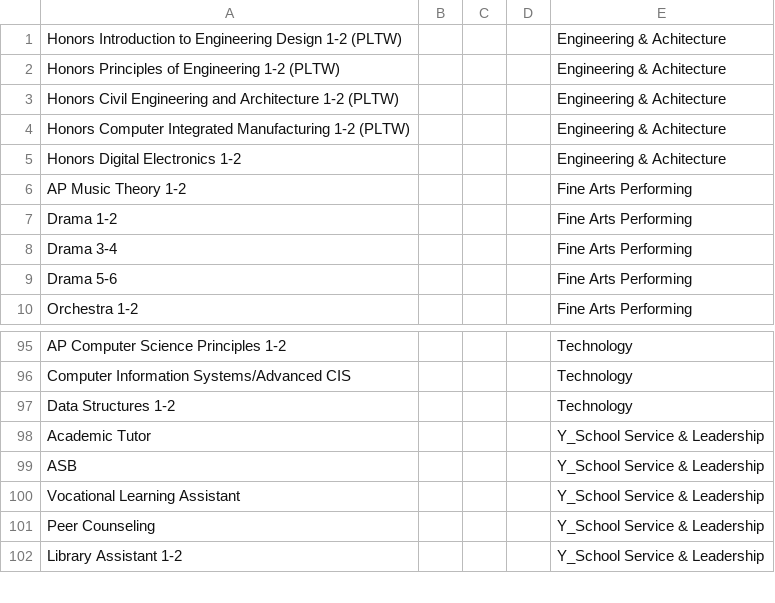
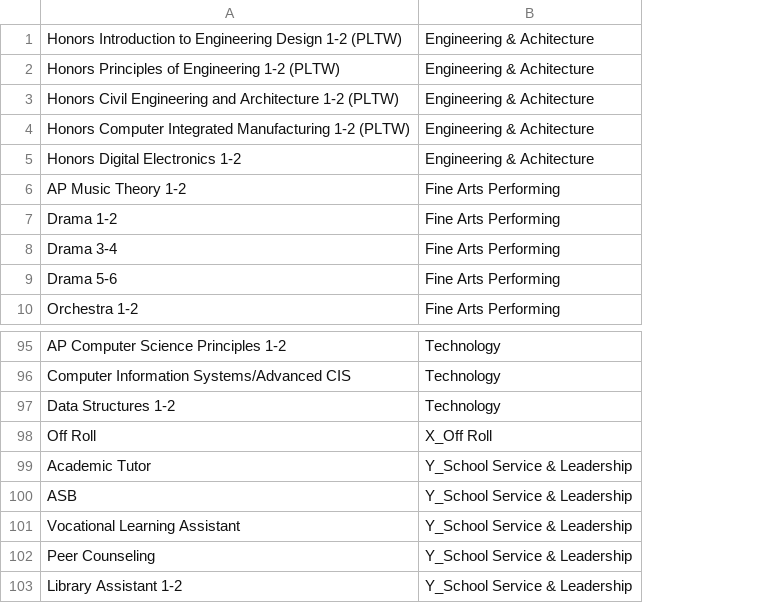
Before and after one commit to andreaTheCoder/TritonHacks, a CSV file: static/classes.csv, drawn as a sheet; only a part is shown, gaps mark what is left out; removed rows and columns are numbered as before the commit, all else as after; the diff names each change by its address in the sheet, - before the commit and + after, or states it on an @@ line.

```diff
--- a/static/classes.csv
+++ b/static/classes.csv
-column B, empty
-column C, empty
-column D, empty
+row 98: Off Roll | X_Off Roll
```
Also changed, not shown: 3 other files.
